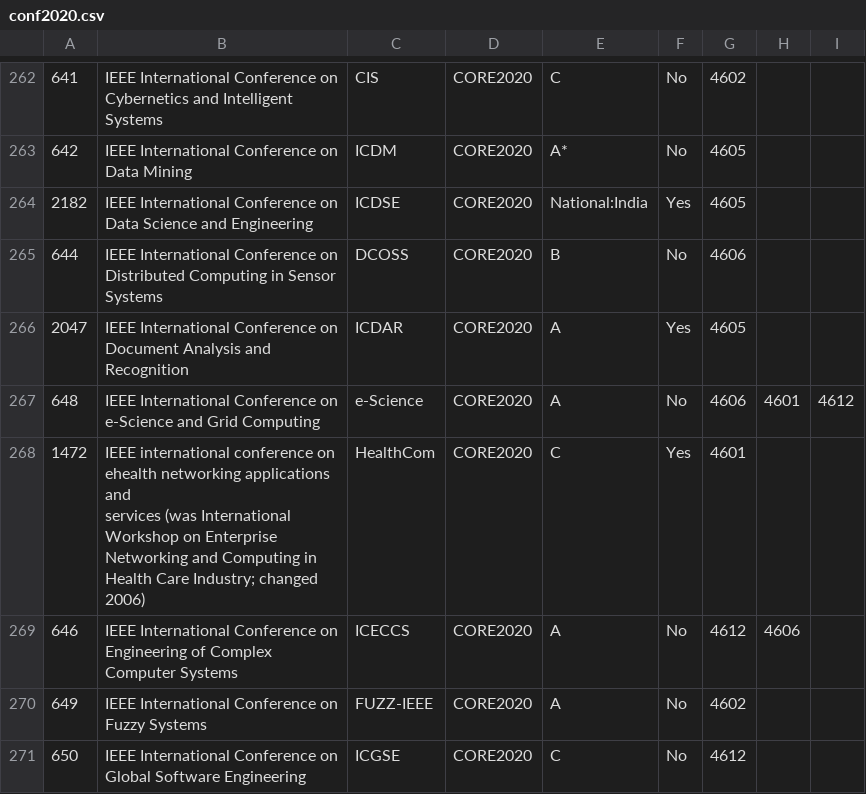
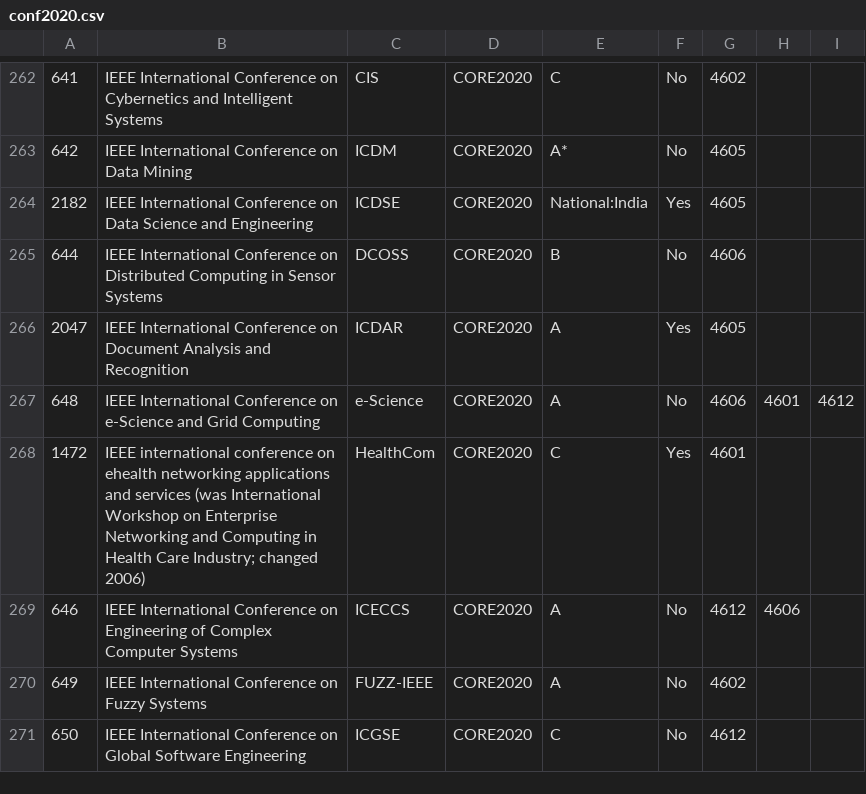
Before and after one commit to shinminjeong/moneymatters, a CSV file: data/CORE/conf2020.csv, drawn as a sheet; only a part is shown, gaps mark what is left out; the diff names each change by its address in the sheet, - before the commit and + after, or states it on an @@ line.

Commit message:
fix new lines in CORE data

```diff
--- a/data/CORE/conf2020.csv
+++ b/data/CORE/conf2020.csv
-B268: …changed 2006)
+B268: …changed 2006)
```
Also changed, not shown: 4 other files.
